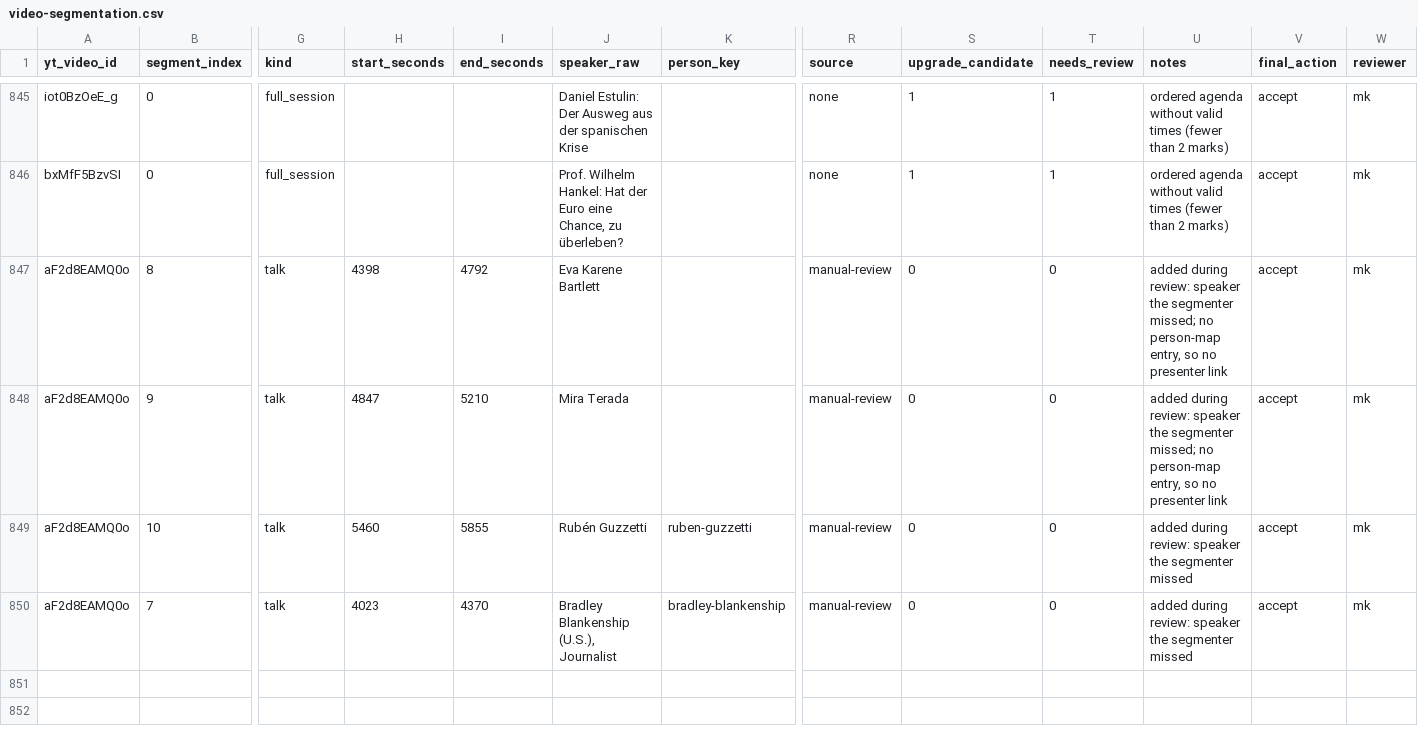
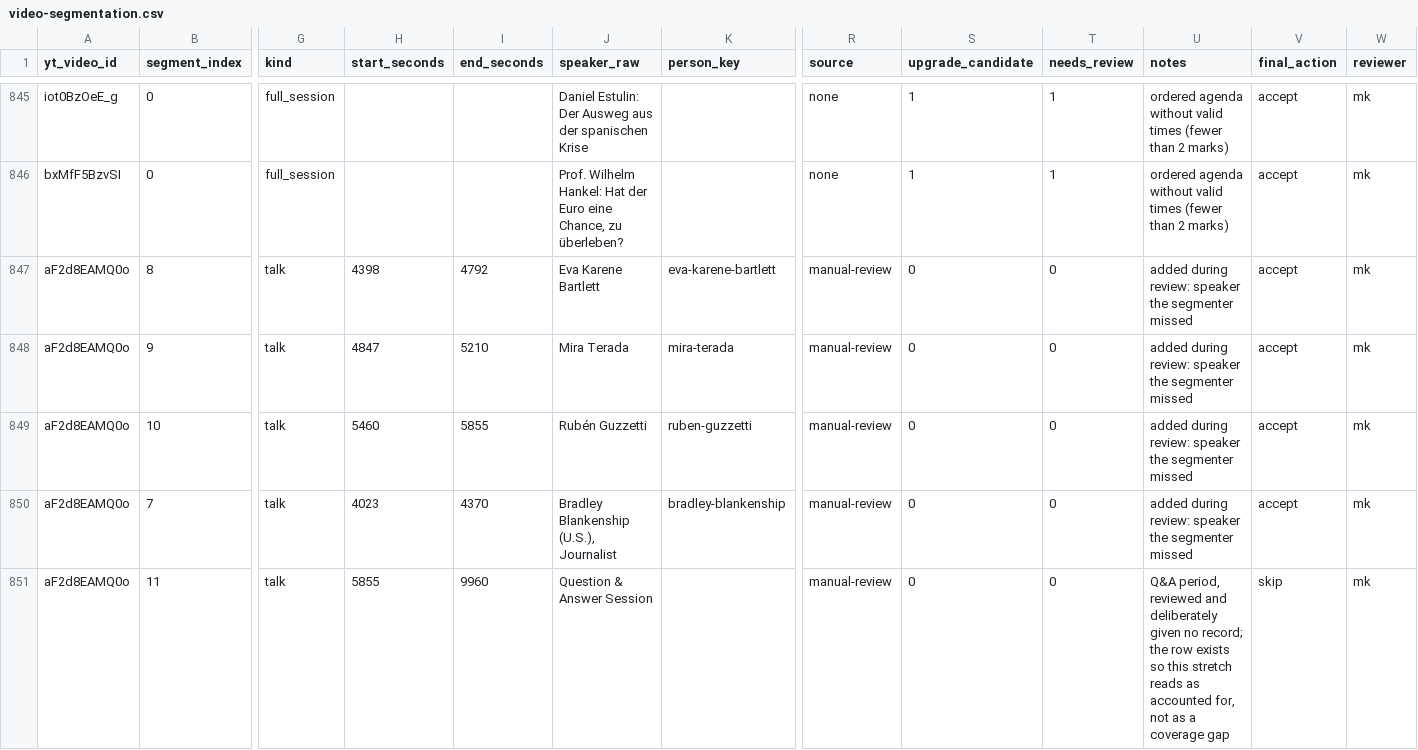
Before and after one commit to motokikasai/si-documentation-overhaul-2026, a CSV file: sessions/2026-07-17-migration-tooling/incoming/video-segmentation.csv, drawn as a sheet; only a part is shown, gaps mark what is left out; rows hold the shown columns only; the diff names each change by its address in the sheet, - before the commit and + after, or states it on an @@ line.

```diff
--- a/sessions/2026-07-17-migration-tooling/incoming/video-segmentation.csv
+++ b/sessions/2026-07-17-migration-tooling/incoming/video-segmentation.csv
-K847 (person_key): (empty)
+K847 (person_key): eva-karene-bartlett
-U847:U848 (notes): …the segmenter missed; no person-map entry, so no presenter link
+U847:U848 (notes): …the segmenter missed
-K848 (person_key): (empty)
+K848 (person_key): mira-terada
+row 851: aF2d8EAMQ0o | 11 | talk | 5855 | 9960 | Question & Answer Session |  | manual-review | 0 | 0 | Q&A period, reviewed and deliberately given no record; the row exists so this stretch reads as accounted for, not as a coverage gap | skip | mk
```
Also changed, not shown: sessions/2026-07-17-migration-tooling/incoming/person-map.csv, 2 other files.
